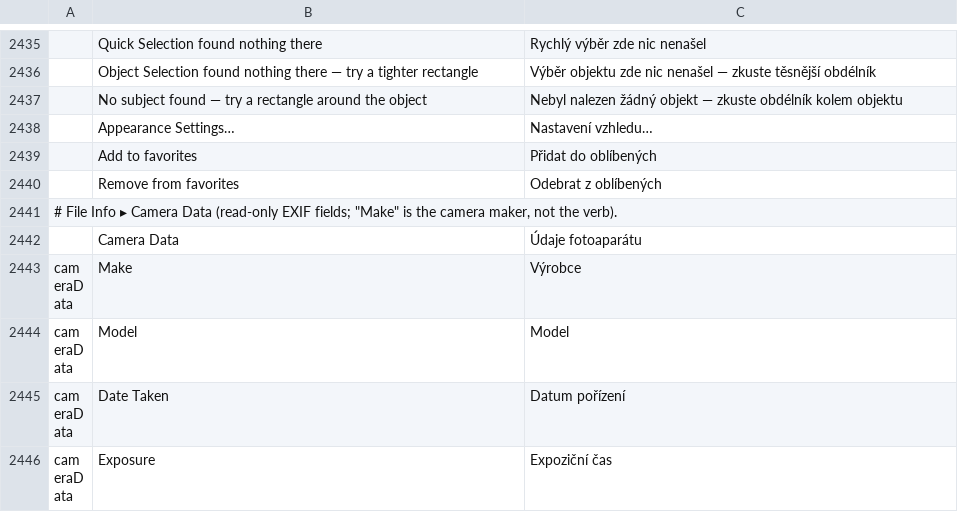
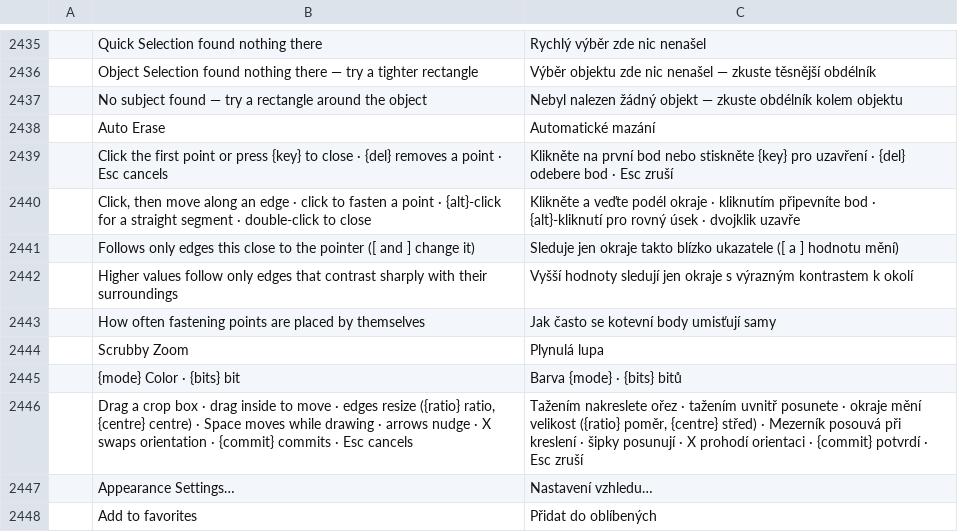
Before and after one commit to 00xJS/photocraft, a TSV file: crates/ui-egui/src/i18n/cs.tsv, drawn as a sheet; only a part is shown, gaps mark what is left out; the shorter side is filled out with more unchanged rows; the diff names each change by its address in the sheet, - before the commit and + after, or states it on an @@ line.

```diff
--- a/crates/ui-egui/src/i18n/cs.tsv
+++ b/crates/ui-egui/src/i18n/cs.tsv
+row 2438:  | Auto Erase | Automatické mazání
+row 2439:  | Click the first point or press {key} to close · {del} removes a point · Esc cancels | Klikněte na první bod nebo stiskněte {key} pro uzavření · {del} odebere bod · Esc zruší
+row 2440:  | Click, then move along an edge · click to fasten a point · {alt}-click for a straight segment · double-click to close | Klikněte a veďte podél okraje · kliknutím připevníte bod · {alt}-kliknutí pro rovný úsek · dvojklik uzavře
+row 2441:  | Follows only edges this close to the pointer ([ and ] change it) | Sleduje jen okraje takto blízko ukazatele ([ a ] hodnotu mění)
+row 2442:  | Higher values follow only edges that contrast sharply with their surroundings | Vyšší hodnoty sledují jen okraje s výrazným kontrastem k okolí
+row 2443:  | How often fastening points are placed by themselves | Jak často se kotevní body umisťují samy
+row 2444:  | Scrubby Zoom | Plynulá lupa
+row 2445:  | {mode} Color · {bits} bit | Barva {mode} · {bits} bitů
+row 2446:  | Drag a crop box · drag inside to move · edges resize ({ratio} ratio, {centre} centre) · Space moves while drawing · arrows nudge · X swaps orientation · {commit} commits · Esc cancels | Tažením nakreslete ořez · tažením uvnitř posunete · okraje mění velikost ({ratio} poměr, {centre} střed) · Mezerník posouvá při kreslení · šipky posunují · X prohodí orientaci · {commit} potvrdí · Esc zruší
```
Also changed, not shown: crates/ui-egui/src/i18n/ko.tsv, crates/ui-egui/src/i18n/ru.tsv, 12 other files.
